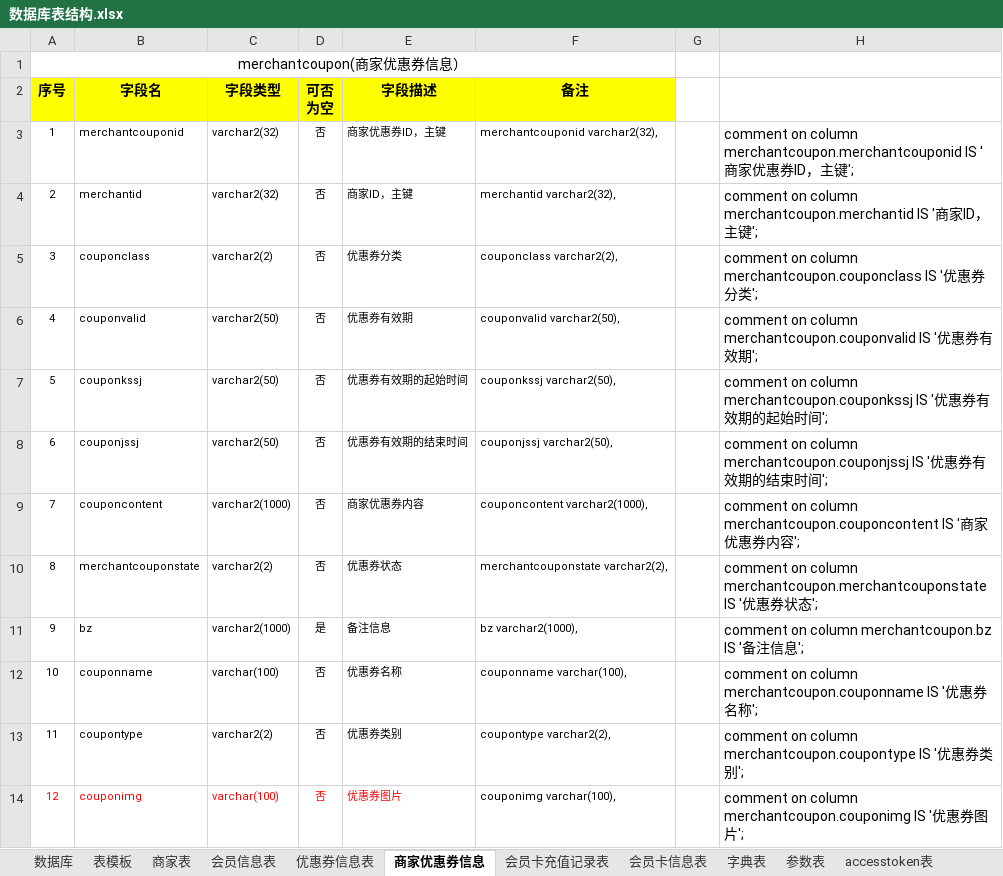
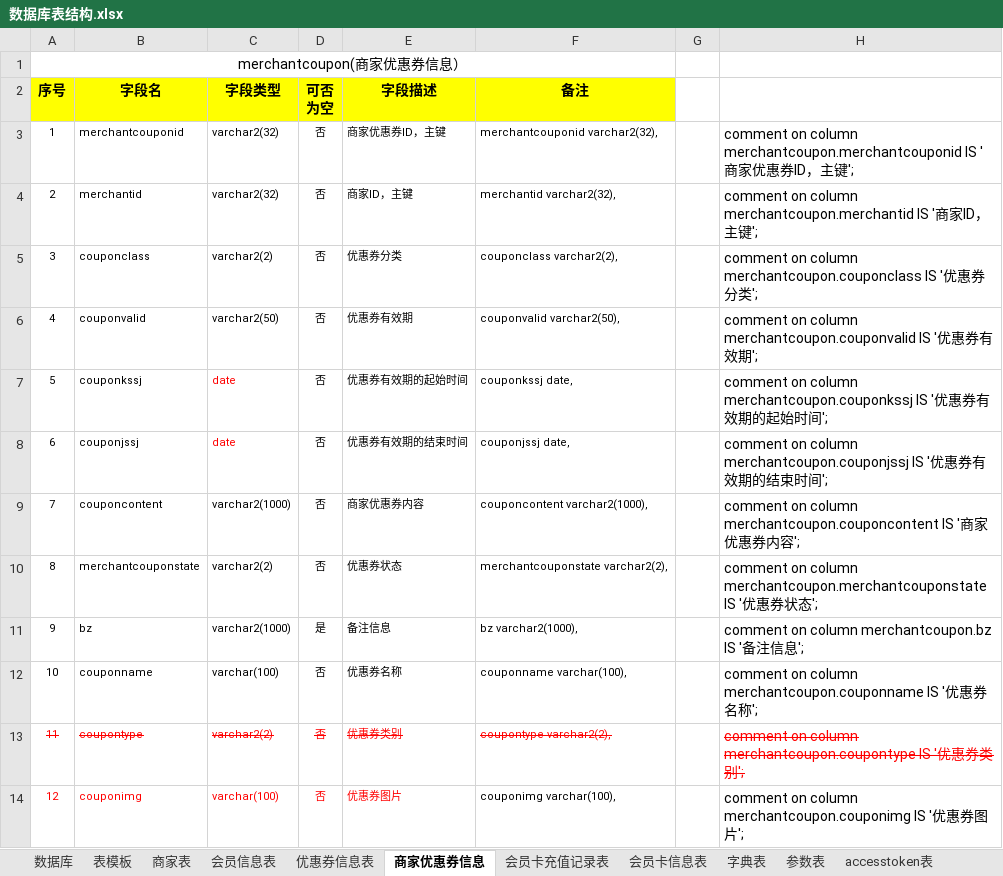
Before and after one commit to zhangxiaodang/wechatcard, an Excel workbook: document/数据库表结构.xlsx, sheet 商家优惠券信息, drawn as a sheet; values as stored, in another font and other column widths than the file's, no borders; the diff names each change by its address in the sheet, - before the commit and + after, or states it on an @@ line.

```diff
--- a/document/数据库表结构.xlsx (sheet 商家优惠券信息)
+++ b/document/数据库表结构.xlsx (sheet 商家优惠券信息)
-C7:C8 (字段类型): varchar2(50)
+C7:C8 (字段类型): date
-C7:C8 text colour: black
+C7:C8 text colour: #FF0000
-F7 (备注): couponkssj varchar2(50),
+F7 (备注): couponkssj date,
-F8 (备注): couponjssj varchar2(50),
+F8 (备注): couponjssj date,
@@ A13:F13 strikethrough: off → on, text colour: black → #FF0000 @@
@@ H13 strikethrough: off → on, text colour: black → #FF0000 @@
```
Also changed, not shown: sheet 优惠券信息表, document/会员卡设计.xlsx, document/字典一览.xlsx, 45 other files.
